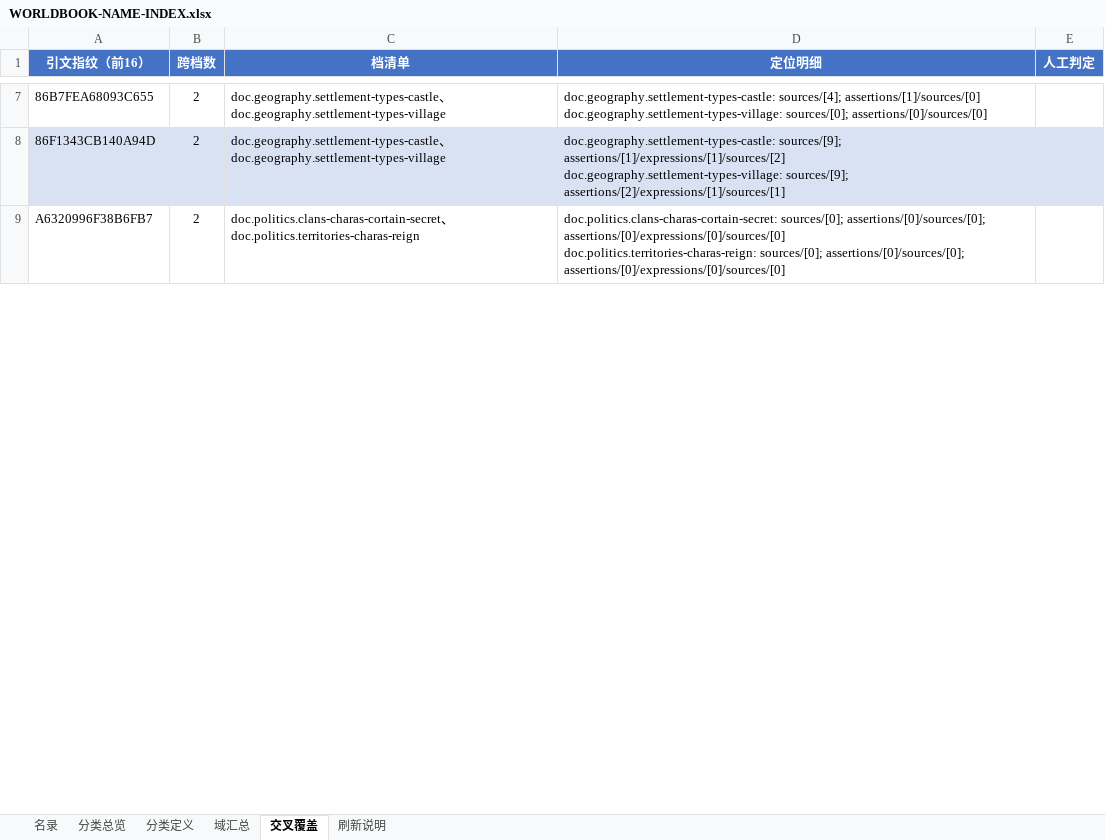
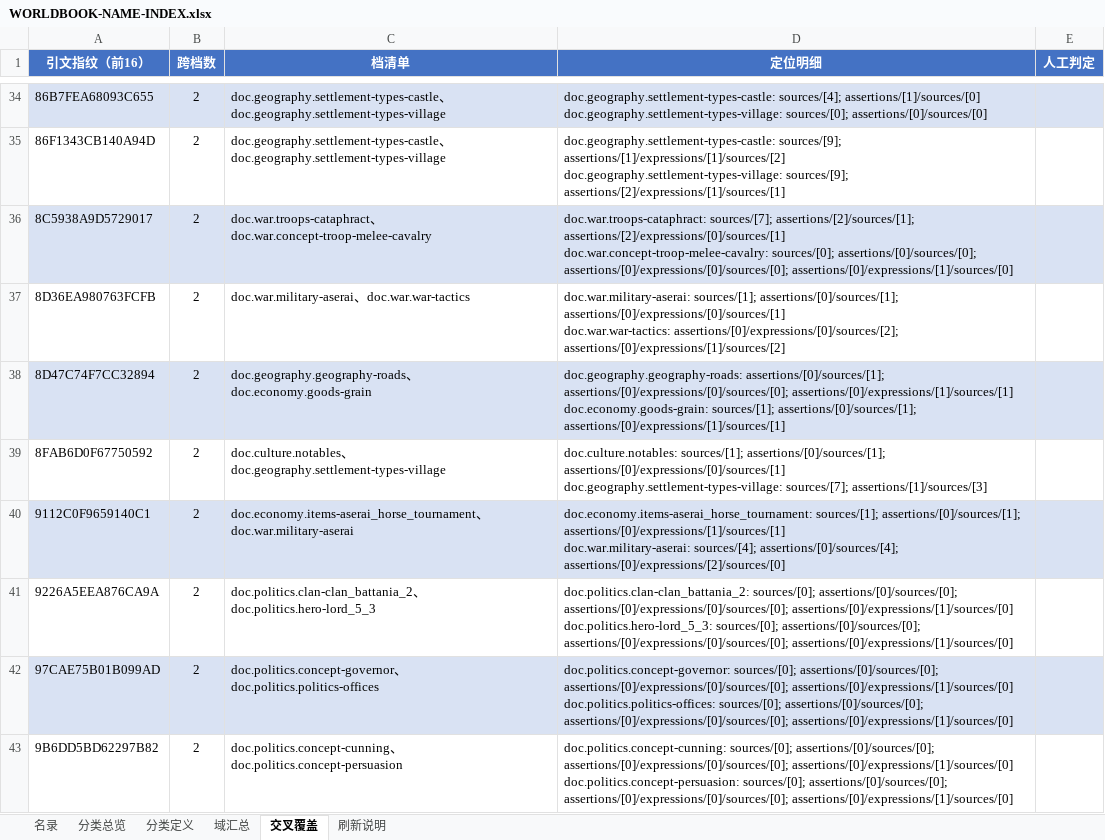
Before and after one commit to Nobody-zz/AWAKE, an Excel workbook: AWAKE/docs/worldbook-migration/WORLDBOOK-NAME-INDEX.xlsx, sheet 交叉覆盖, drawn as a sheet; only a part is shown, gaps mark what is left out; the shorter side is filled out with more unchanged rows; values as stored, in another font and other column widths than the file's, no borders; addresses are those after the commit; ↵ is a line break in a cell; the diff covers the shown part only; the diff names each change by its address in the sheet, - before the commit and + after, or states it on an @@ line.

```diff
--- a/AWAKE/docs/worldbook-migration/WORLDBOOK-NAME-INDEX.xlsx (sheet 交叉覆盖)
+++ b/AWAKE/docs/worldbook-migration/WORLDBOOK-NAME-INDEX.xlsx (sheet 交叉覆盖)
-A34:E34 fill: none
+A34:E34 fill: #D9E2F3
-A35:E35 fill: #D9E2F3
+A35:E35 fill: none
+row 36: 8C5938A9D5729017 | 2 | doc.war.troops-cataphract、doc.war.concept-troop-melee-cavalry | doc.war.troops-cataphract: sources/[7]; assertions/[2]/sources/[1]; assertions/[2]/expressions/[0]/sources/[1] ↵ doc.war.concept-troop-melee-cavalry: sources/[0]; assertions/[0]/sources/[0]; assertions/[0]/expressions/[0]/sources/[0]; assertions/[0]/expressions/[1]/sources/[0]
+row 37: 8D36EA980763FCFB | 2 | doc.war.military-aserai、doc.war.war-tactics | doc.war.military-aserai: sources/[1]; assertions/[0]/sources/[1]; assertions/[0]/expressions/[0]/sources/[1] ↵ doc.war.war-tactics: assertions/[0]/expressions/[0]/sources/[2]; assertions/[0]/expressions/[1]/sources/[2]
+row 38: 8D47C74F7CC32894 | 2 | doc.geography.geography-roads、doc.economy.goods-grain | doc.geography.geography-roads: assertions/[0]/sources/[1]; assertions/[0]/expressions/[0]/sources/[0]; assertions/[0]/expressions/[1]/sources/[1] ↵ doc.economy.goods-grain: sources/[1]; assertions/[0]/sources/[1]; assertions/[0]/expressions/[1]/sources/[1]
+row 39: 8FAB6D0F67750592 | 2 | doc.culture.notables、doc.geography.settlement-types-village | doc.culture.notables: sources/[1]; assertions/[0]/sources/[1]; assertions/[0]/expressions/[0]/sources/[1] ↵ doc.geography.settlement-types-village: sources/[7]; assertions/[1]/sources/[3]
+row 40: 9112C0F9659140C1 | 2 | doc.economy.items-aserai_horse_tournament、doc.war.military-aserai | doc.economy.items-aserai_horse_tournament: sources/[1]; assertions/[0]/sources/[1]; assertions/[0]/expressions/[1]/sources/[1] ↵ doc.war.military-aserai: sources/[4]; assertions/[0]/sources/[4]; assertions/[0]/expressions/[2]/sources/[0]
+row 41: 9226A5EEA876CA9A | 2 | doc.politics.clan-clan_battania_2、doc.politics.hero-lord_5_3 | doc.politics.clan-clan_battania_2: sources/[0]; assertions/[0]/sources/[0]; assertions/[0]/expressions/[0]/sources/[0]; assertions/[0]/expressions/[1]/sources/[0] ↵ doc.politics.hero-lord_5_3: sources/[0]; assertions/[0]/sources/[0]; assertions/[0]/expressions/[0]/sources/[0]; assertions/[0]/expressions/[1]/sources/[0]
+row 42: 97CAE75B01B099AD | 2 | doc.politics.concept-governor、doc.politics.politics-offices | doc.politics.concept-governor: sources/[0]; assertions/[0]/sources/[0]; assertions/[0]/expressions/[0]/sources/[0]; assertions/[0]/expressions/[1]/sources/[0] ↵ doc.politics.politics-offices: sources/[0]; assertions/[0]/sources/[0]; assertions/[0]/expressions/[0]/sources/[0]; assertions/[0]/expressions/[1]/sources/[0]
+row 43: 9B6DD5BD62297B82 | 2 | doc.politics.concept-cunning、doc.politics.concept-persuasion | doc.politics.concept-cunning: sources/[0]; assertions/[0]/sources/[0]; assertions/[0]/expressions/[0]/sources/[0]; assertions/[0]/expressions/[1]/sources/[0] ↵ doc.politics.concept-persuasion: sources/[0]; assertions/[0]/sources/[0]; assertions/[0]/expressions/[0]/sources/[0]; assertions/[0]/expressions/[1]/sources/[0]
```
Also changed, not shown: 47 added rows and cell formats elsewhere in this sheet, sheet 名录, sheet 分类总览, sheet 域汇总, sheet 刷新说明, sheet 分类定义, 7 other files.
